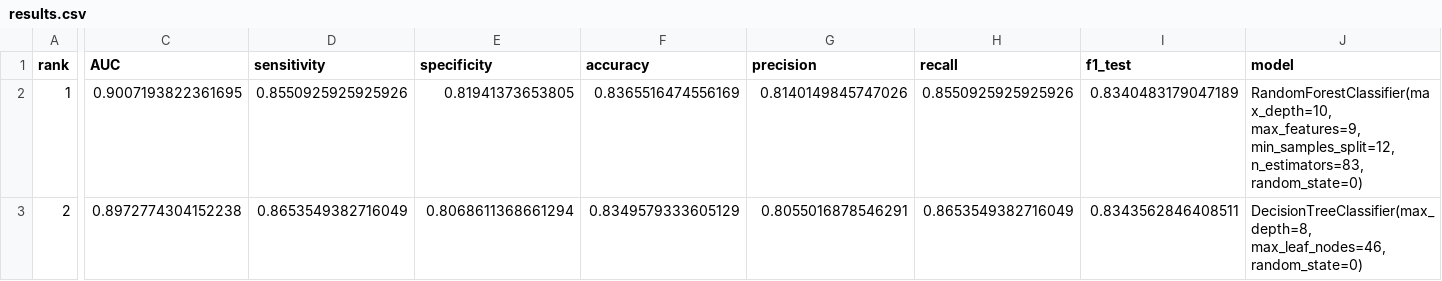
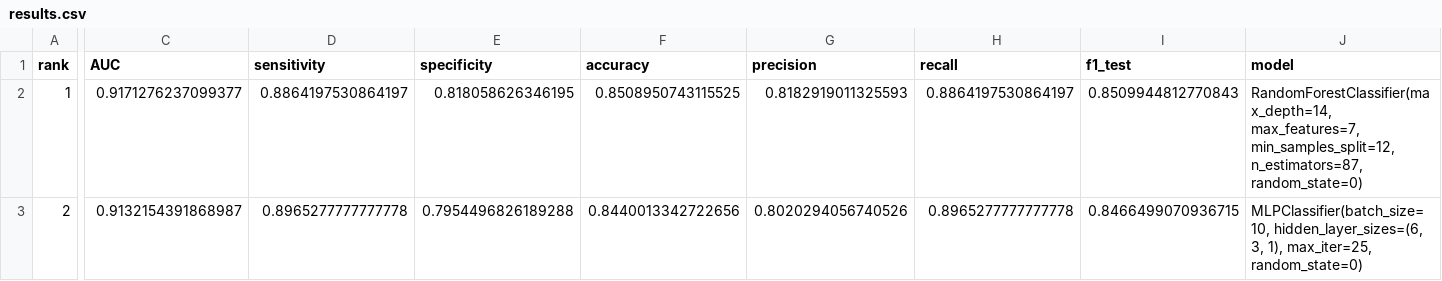
Before and after one commit to nitimkc/covid_tests, a CSV file: results/results.csv, drawn as a sheet; only a part is shown, gaps mark what is left out; ↵ is a line break in a cell; the diff covers the shown part only; the diff names each change by its address in the sheet, - before the commit and + after, or states it on an @@ line.

Commit message:
add test_result in features

```diff
--- a/results/results.csv
+++ b/results/results.csv
-C2 (AUC): 0.9007193822361695
+C2 (AUC): 0.9171276237099377
-D2 (sensitivity): 0.8550925925925926
+D2 (sensitivity): 0.8864197530864197
-E2 (specificity): 0.81941373653805
+E2 (specificity): 0.818058626346195
-F2 (accuracy): 0.8365516474556169
+F2 (accuracy): 0.8508950743115525
-G2 (precision): 0.8140149845747026
+G2 (precision): 0.8182919011325593
-H2 (recall): 0.8550925925925926
+H2 (recall): 0.8864197530864197
-I2 (f1_test): 0.8340483179047189
+I2 (f1_test): 0.8509944812770843
-J2 (model): RandomForestClassifier(max_depth=10, max_features=9, min_samples_split=12, ↵ n_estimators=83, random_state=0)
+J2 (model): RandomForestClassifier(max_depth=14, max_features=7, min_samples_split=12, ↵ n_estimators=87, random_state=0)
-C3 (AUC): 0.8972774304152238
+C3 (AUC): 0.9132154391868987
-D3 (sensitivity): 0.8653549382716049
+D3 (sensitivity): 0.8965277777777778
-E3 (specificity): 0.8068611368661294
+E3 (specificity): 0.7954496826189288
-F3 (accuracy): 0.8349579333605129
+F3 (accuracy): 0.8440013342722656
-G3 (precision): 0.8055016878546291
+G3 (precision): 0.8020294056740526
-H3 (recall): 0.8653549382716049
+H3 (recall): 0.8965277777777778
-I3 (f1_test): 0.8343562846408511
+I3 (f1_test): 0.8466499070936715
-J3 (model): DecisionTreeClassifier(max_depth=8, max_leaf_nodes=46, random_state=0)
+J3 (model): MLPClassifier(batch_size=10, hidden_layer_sizes=(6, 3, 1), max_iter=25, ↵ random_state=0)
```
Also changed, not shown: 43 edited cells elsewhere in this file, 14 other files.
